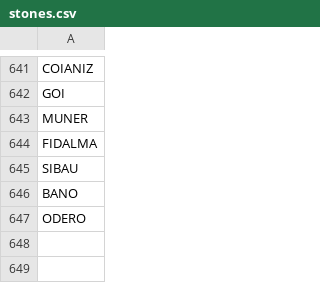
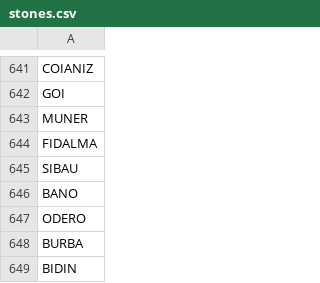
Before and after one commit to stonelore/stone, a CSV file: _data/stones.csv, drawn as a sheet; only a part is shown, gaps mark what is left out.

Commit message:
Append

```diff
--- a/_data/stones.csv
+++ b/_data/stones.csv
@@ -647 +647,3 @@ BANO
 ODERO
+BURBA
+BIDIN
```
